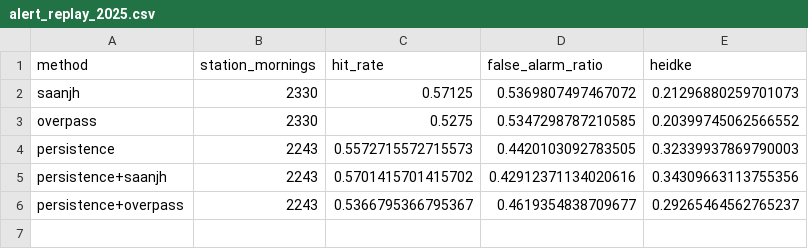
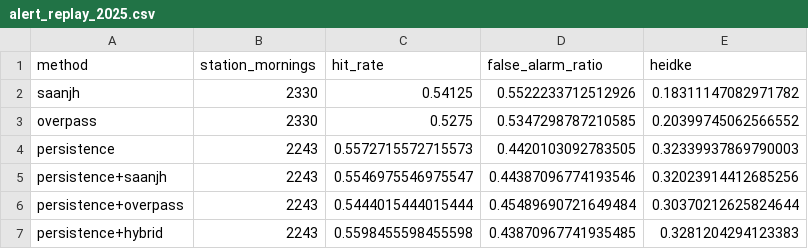
Before and after one commit to vaibhav375/saanjh, a CSV file: results/alert_replay_2025.csv, drawn as a sheet.

```diff
--- a/results/alert_replay_2025.csv
+++ b/results/alert_replay_2025.csv
@@ -1,6 +1,7 @@
 method,station_mornings,hit_rate,false_alarm_ratio,heidke
-saanjh,2330,0.57125,0.5369807497467072,0.21296880259701073
+saanjh,2330,0.54125,0.5522233712512926,0.18311147082971782
 overpass,2330,0.5275,0.5347298787210585,0.20399745062566552
 persistence,2243,0.5572715572715573,0.4420103092783505,0.32339937869790003
-persistence+saanjh,2243,0.5701415701415702,0.42912371134020616,0.34309663113755356
-persistence+overpass,2243,0.5366795366795367,0.4619354838709677,0.29265464562765237
+persistence+saanjh,2243,0.5546975546975547,0.44387096774193546,0.32023914412685256
+persistence+overpass,2243,0.5444015444015444,0.45489690721649484,0.30370212625824644
+persistence+hybrid,2243,0.5598455598455598,0.43870967741935485,0.3281204294123383
```
Also changed, not shown: results/ablation_2025.csv, results/dusk_penalty_20241015_20241130.csv, 3 other files.
